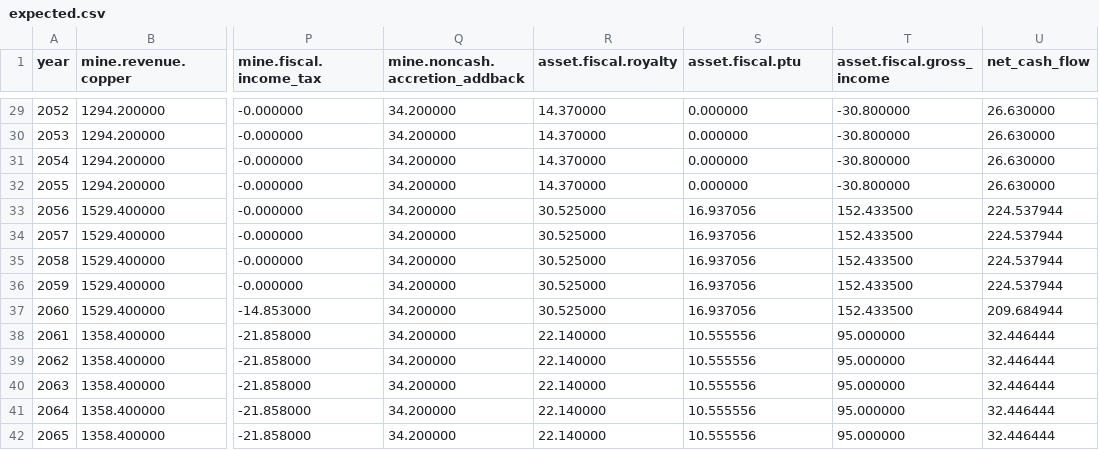
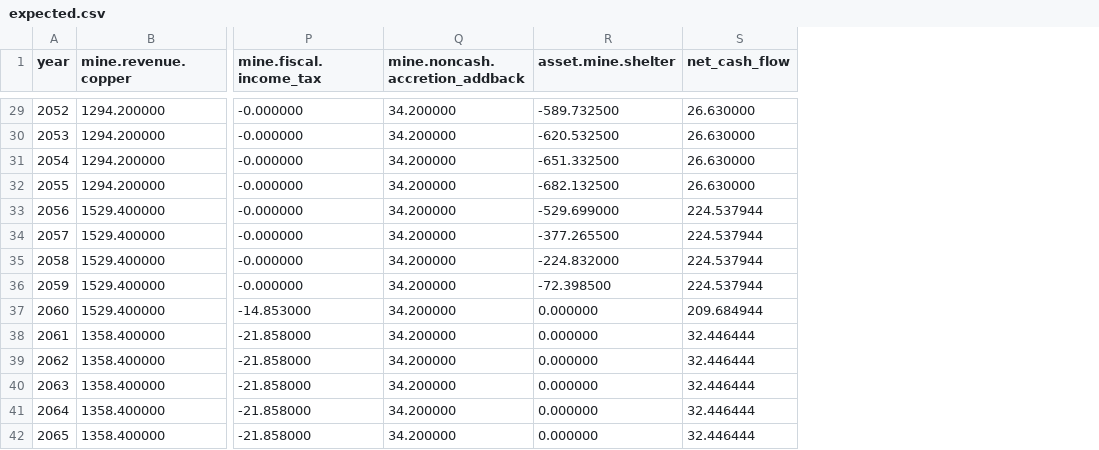
Before and after one commit to bizarc/cfdl, a CSV file: benchmarks/bespoke/buenavista_del_cobre/expected.csv, drawn as a sheet; only a part is shown, gaps mark what is left out; removed rows and columns are numbered as before the commit, all else as after; the diff covers the shown part only; the diff names each change by its address in the sheet, - before the commit and + after, or states it on an @@ line.

```diff
--- a/benchmarks/bespoke/buenavista_del_cobre/expected.csv
+++ b/benchmarks/bespoke/buenavista_del_cobre/expected.csv
-column R (asset.fiscal.royalty), rows 29-42: 14.370000 | 14.370000 | 14.370000 | 14.370000 | 30.525000 | 30.525000 | 30.525000 | 30.525000 | 30.525000 | 22.140000 | 22.140000 | 22.140000 | 22.140000 | 22.140000
-column T (asset.fiscal.gross_income), rows 29-42: -30.800000 | -30.800000 | -30.800000 | -30.800000 | 152.433500 | 152.433500 | 152.433500 | 152.433500 | 152.433500 | 95.000000 | 95.000000 | 95.000000 | 95.000000 | 95.000000
-R1: asset.fiscal.ptu
+R1: asset.mine.shelter
-R29 (asset.mine.shelter): 0.000000
+R29 (asset.mine.shelter): -589.732500
-R30 (asset.mine.shelter): 0.000000
+R30 (asset.mine.shelter): -620.532500
-R31 (asset.mine.shelter): 0.000000
+R31 (asset.mine.shelter): -651.332500
-R32 (asset.mine.shelter): 0.000000
+R32 (asset.mine.shelter): -682.132500
-R33 (asset.mine.shelter): 16.937056
+R33 (asset.mine.shelter): -529.699000
-R34 (asset.mine.shelter): 16.937056
+R34 (asset.mine.shelter): -377.265500
-R35 (asset.mine.shelter): 16.937056
+R35 (asset.mine.shelter): -224.832000
-R36 (asset.mine.shelter): 16.937056
+R36 (asset.mine.shelter): -72.398500
-R37 (asset.mine.shelter): 16.937056
+R37 (asset.mine.shelter): 0.000000
-R38:R42 (asset.mine.shelter): 10.555556
+R38:R42 (asset.mine.shelter): 0.000000
```
Also changed, not shown: 27 edited cells elsewhere in this file, 7 other files.
